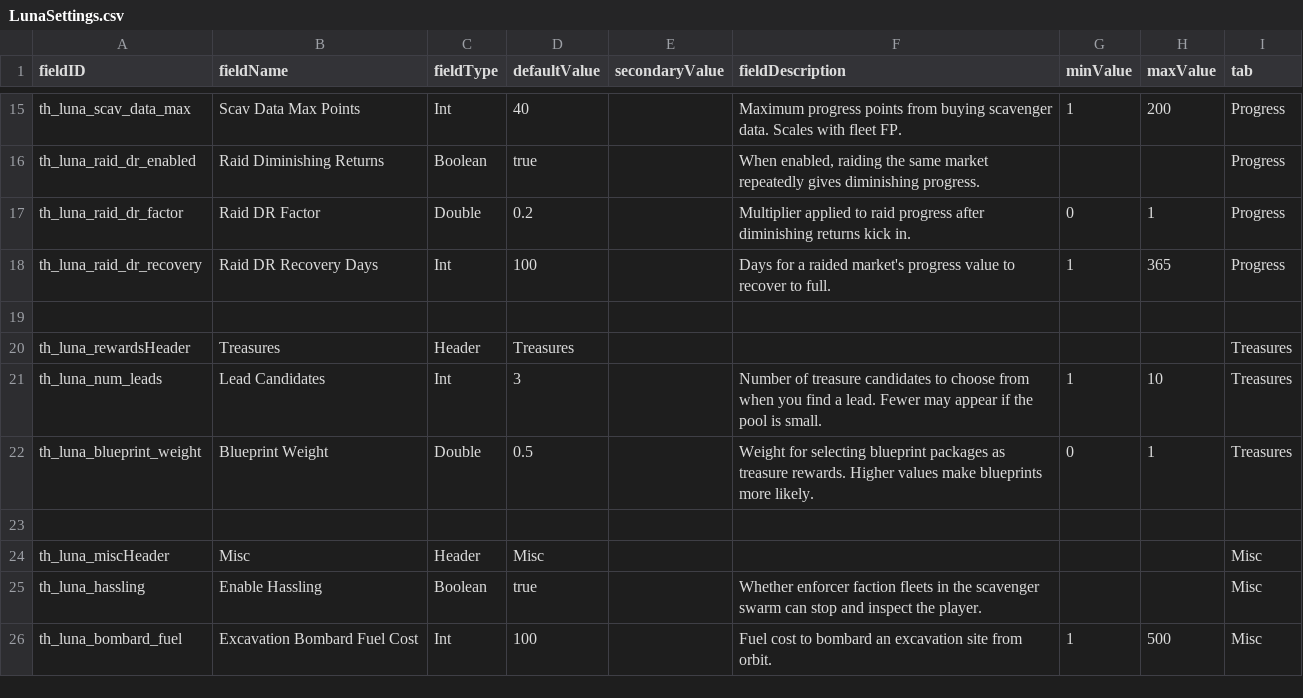
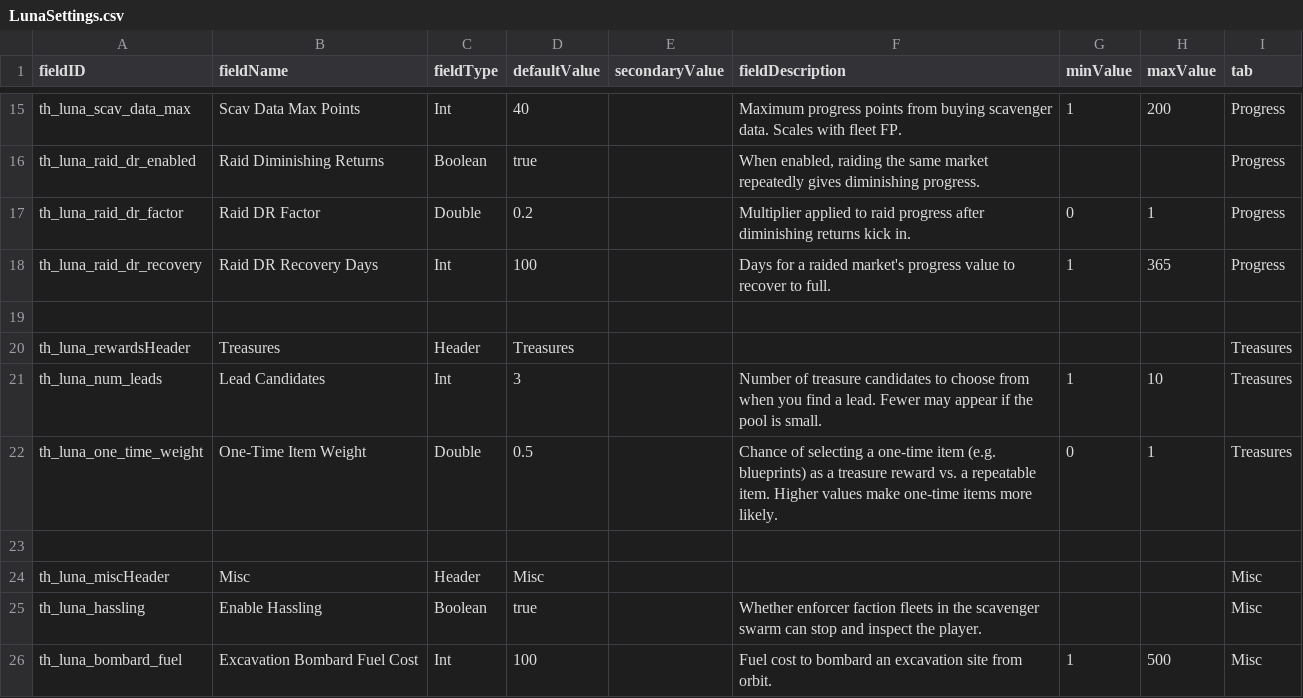
Before and after one commit to spinloki/TreasureHunt, a CSV file: data/config/LunaSettings.csv, drawn as a sheet; only a part is shown, gaps mark what is left out.

```diff
--- a/data/config/LunaSettings.csv
+++ b/data/config/LunaSettings.csv
@@ -21,3 +21,3 @@ th_luna_rewardsHeader,Treasures,Header,Treasures,,,,,Treasures
 th_luna_num_leads,Lead Candidates,Int,3,,"Number of treasure candidates to choose from when you find a lead. Fewer may appear if the pool is small.",1,10,Treasures
-th_luna_blueprint_weight,Blueprint Weight,Double,0.5,,"Weight for selecting blueprint packages as treasure rewards. Higher values make blueprints more likely.",0,1,Treasures
+th_luna_one_time_weight,One-Time Item Weight,Double,0.5,,"Chance of selecting a one-time item (e.g. blueprints) as a treasure reward vs. a repeatable item. Higher values make one-time items more likely.",0,1,Treasures
 ,,,,,,,,
```
Also changed, not shown: 15 other files.
